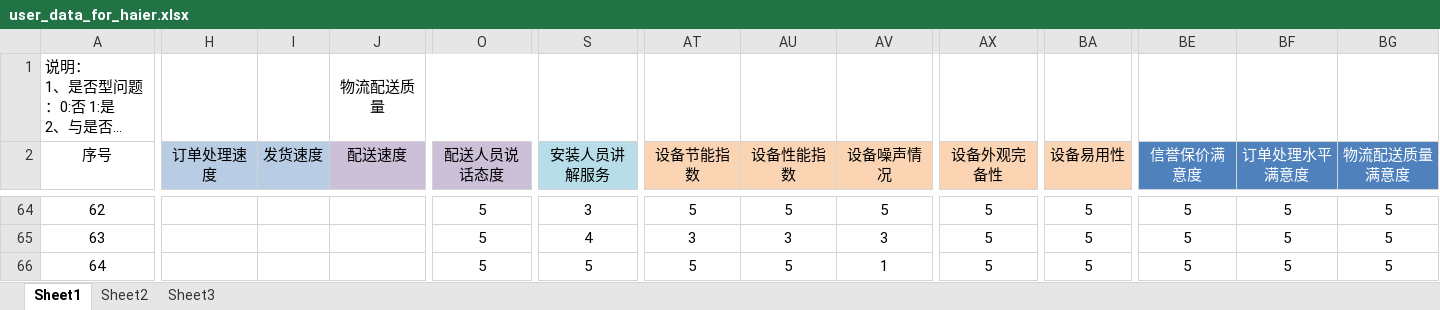
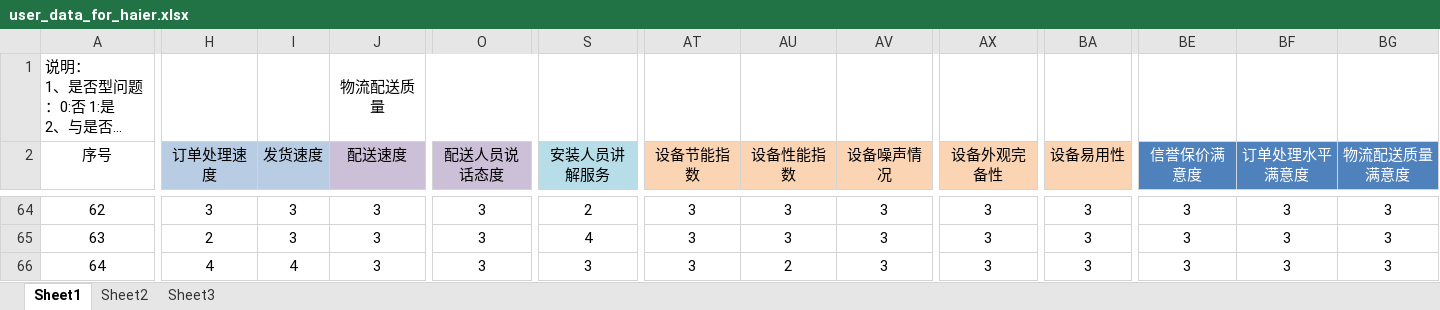
Before and after one commit to MarginC/user_data_for_haier, an Excel workbook: user_data_for_haier.xlsx, sheet Sheet1, drawn as a sheet; only a part is shown, gaps mark what is left out; long unchanged cells end in …; values as stored, in another font and other column widths than the file's, no borders; the diff covers the shown part only; the diff names each change by its address in the sheet, - before the commit and + after, or states it on an @@ line.

Commit message:
填入时间列数据(60-75)

```diff
--- a/user_data_for_haier.xlsx (sheet Sheet1)
+++ b/user_data_for_haier.xlsx (sheet Sheet1)
-H64 (订单处理速度): (empty)
+H64 (订单处理速度): 3
-I64:I65 (发货速度): (empty)
+I64:I65 (发货速度): 3
-J64:J66 (配送速度): (empty)
+J64:J66 (配送速度): 3
-O64:O66 (配送人员说话态度): 5
+O64:O66 (配送人员说话态度): 3
-S64 (安装人员讲解服务): 3
+S64 (安装人员讲解服务): 2
-AT64 (设备节能指数): 5
+AT64 (设备节能指数): 3
-AU64 (设备性能指数): 5
+AU64 (设备性能指数): 3
-AV64 (设备噪声情况): 5
+AV64 (设备噪声情况): 3
-AX64:AX66 (设备外观完备性): 5
+AX64:AX66 (设备外观完备性): 3
-BA64:BA66 (设备易用性): 5
+BA64:BA66 (设备易用性): 3
-BE64:BE66 (信誉保价满意度): 5
+BE64:BE66 (信誉保价满意度): 3
-BF64:BF66 (订单处理水平满意度): 5
+BF64:BF66 (订单处理水平满意度): 3
-BG64:BG66 (物流配送质量满意度): 5
+BG64:BG66 (物流配送质量满意度): 3
-H65 (订单处理速度): (empty)
+H65 (订单处理速度): 2
-H66 (订单处理速度): (empty)
+H66 (订单处理速度): 4
-I66 (发货速度): (empty)
+I66 (发货速度): 4
-S66 (安装人员讲解服务): 5
+S66 (安装人员讲解服务): 3
-AT66 (设备节能指数): 5
+AT66 (设备节能指数): 3
-AU66 (设备性能指数): 5
+AU66 (设备性能指数): 2
-AV66 (设备噪声情况): 1
+AV66 (设备噪声情况): 3
```
Also changed, not shown: 278 edited cells elsewhere in this sheet.
